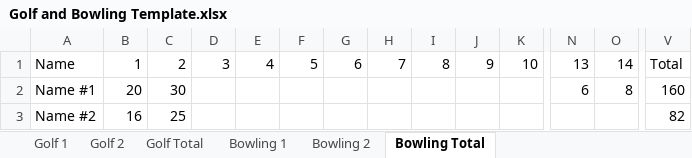
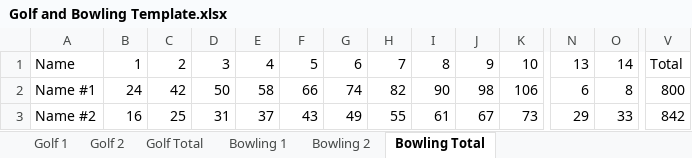
Before and after one commit to IamAwesomeGeorge/Golf-Bowling, an Excel workbook: Golf and Bowling Template.xlsx, sheet Bowling Total, drawn as a sheet; only a part is shown, gaps mark what is left out; values as stored, in another font and other column widths than the file's, no borders; charts and pictures not drawn; the diff covers the shown part only; the diff names each change by its address in the sheet, - before the commit and + after, or states it on an @@ line.

Commit message:
Fixed Standings and totals

```diff
--- a/Golf and Bowling Template.xlsx (sheet Bowling Total)
+++ b/Golf and Bowling Template.xlsx (sheet Bowling Total)
-B2: 20
+B2: 24
-C2: 30
+C2: 42
-D2: (empty)
+D2: 50
-E2: (empty)
+E2: 58
-F2: (empty)
+F2: 66
-G2: (empty)
+G2: 74
-H2: (empty)
+H2: 82
-I2: (empty)
+I2: 90
-J2: (empty)
+J2: 98
-K2: (empty)
+K2: 106
-V2: 160
+V2: 800
-D3: (empty)
+D3: 31
-E3: (empty)
+E3: 37
-F3: (empty)
+F3: 43
-G3: (empty)
+G3: 49
-H3: (empty)
+H3: 55
-I3: (empty)
+I3: 61
-J3: (empty)
+J3: 67
-K3: (empty)
+K3: 73
-N3: (empty)
+N3: 29
-O3: (empty)
+O3: 33
-V3: 82
+V3: 842
```
Also changed, not shown: 68 edited cells elsewhere in this sheet, sheet Bowling 1, sheet Bowling 2, sheet Golf 1, sheet Golf 2, sheet Golf Total, formulas that keep their value, charts or pictures.
